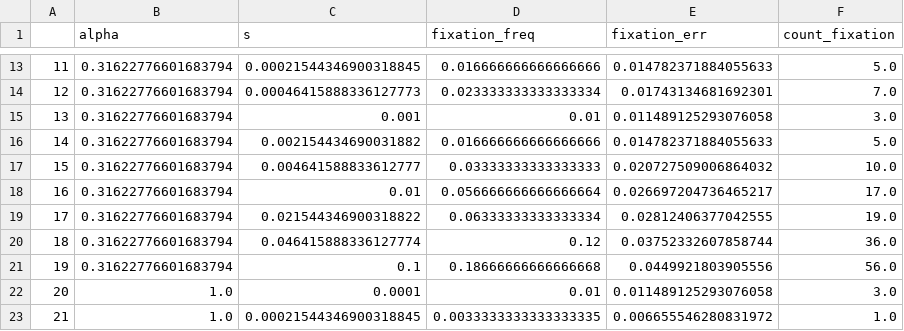
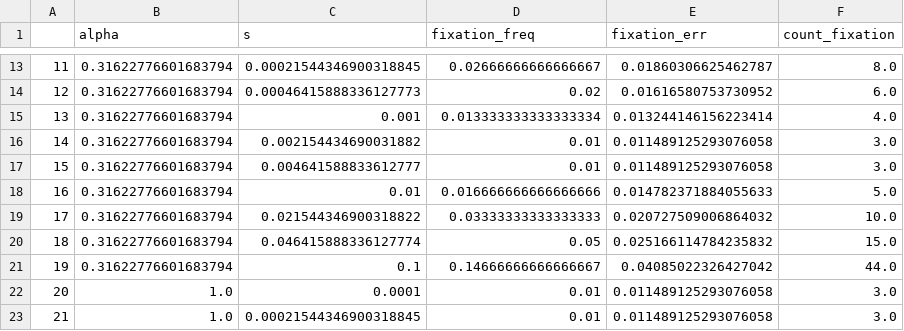
Before and after one commit to Bitbol-Lab/partial_sampling_spatially_structured_population, a CSV file: star_results/star-graph_phi-vs-s_n-traj=300_figdata.csv, drawn as a sheet; only a part is shown, gaps mark what is left out; the diff covers the shown part only.

```diff
--- a/star_results/star-graph_phi-vs-s_n-traj=300_figdata.csv
+++ b/star_results/star-graph_phi-vs-s_n-traj=300_figdata.csv
@@ -13,11 +13,11 @@
-11,0.31622776601683794,0.00021544346900318845,0.016666666666666666,0.014782371884055633,5.0
-12,0.31622776601683794,0.00046415888336127773,0.023333333333333334,0.01743134681692301,7.0
-13,0.31622776601683794,0.001,0.01,0.011489125293076058,3.0
-14,0.31622776601683794,0.002154434690031882,0.016666666666666666,0.014782371884055633,5.0
-15,0.31622776601683794,0.004641588833612777,0.03333333333333333,0.020727509006864032,10.0
-16,0.31622776601683794,0.01,0.056666666666666664,0.026697204736465217,17.0
-17,0.31622776601683794,0.021544346900318822,0.06333333333333334,0.02812406377042555,19.0
-18,0.31622776601683794,0.046415888336127774,0.12,0.03752332607858744,36.0
-19,0.31622776601683794,0.1,0.18666666666666668,0.0449921803905556,56.0
+11,0.31622776601683794,0.00021544346900318845,0.02666666666666667,0.01860306625462787,8.0
+12,0.31622776601683794,0.00046415888336127773,0.02,0.01616580753730952,6.0
+13,0.31622776601683794,0.001,0.013333333333333334,0.013244146156223414,4.0
+14,0.31622776601683794,0.002154434690031882,0.01,0.011489125293076058,3.0
+15,0.31622776601683794,0.004641588833612777,0.01,0.011489125293076058,3.0
+16,0.31622776601683794,0.01,0.016666666666666666,0.014782371884055633,5.0
+17,0.31622776601683794,0.021544346900318822,0.03333333333333333,0.020727509006864032,10.0
+18,0.31622776601683794,0.046415888336127774,0.05,0.025166114784235832,15.0
+19,0.31622776601683794,0.1,0.14666666666666667,0.04085022326427042,44.0
 20,1.0,0.0001,0.01,0.011489125293076058,3.0
-21,1.0,0.00021544346900318845,0.0033333333333333335,0.006655546280831972,1.0
+21,1.0,0.00021544346900318845,0.01,0.011489125293076058,3.0
```
Also changed, not shown: 111 edited cells elsewhere in this file, 31 other files.
